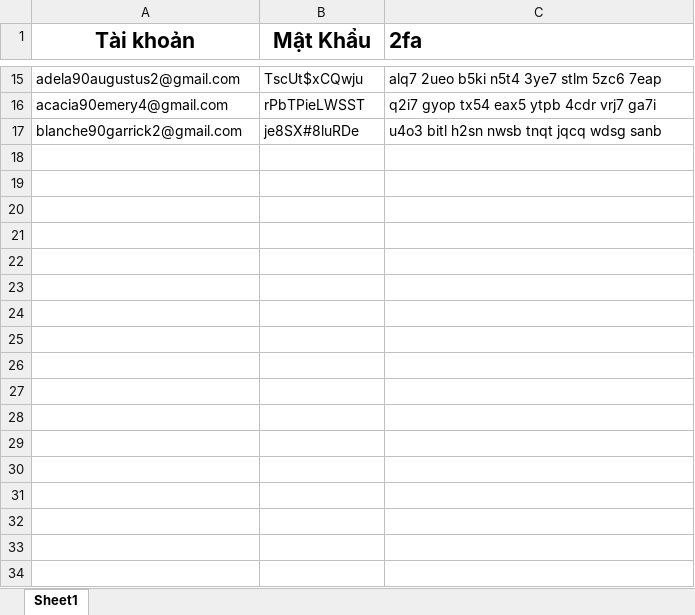
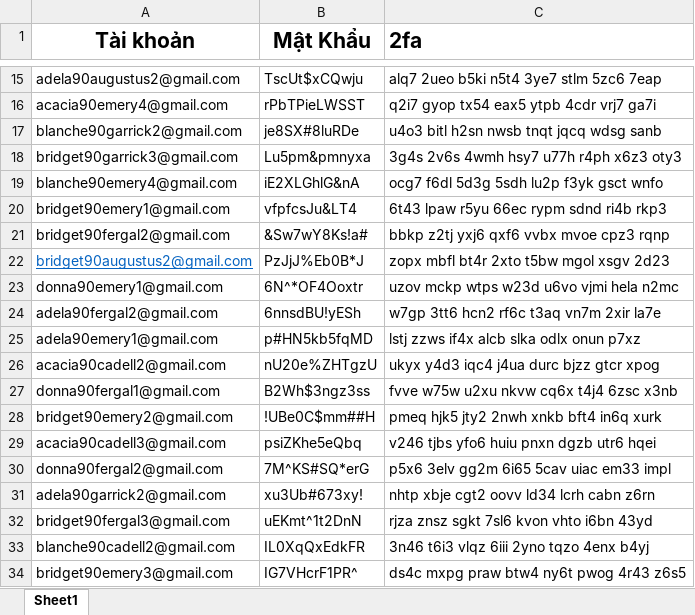
Before and after one commit to khanhtranlc99/RegMail, an Excel workbook: TestWriteInExel/ExcelDataGmailData.xlsx, sheet Sheet1, drawn as a sheet; only a part is shown, gaps mark what is left out; values as stored, in another font and other column widths than the file's, no borders; the diff names each change by its address in the sheet, - before the commit and + after, or states it on an @@ line.

```diff
--- a/TestWriteInExel/ExcelDataGmailData.xlsx (sheet Sheet1)
+++ b/TestWriteInExel/ExcelDataGmailData.xlsx (sheet Sheet1)
+row 18: bridget90garrick3@gmail.com | Lu5pm&pmnyxa | 3g4s 2v6s 4wmh hsy7 u77h r4ph x6z3 oty3
+row 19: blanche90emery4@gmail.com | iE2XLGhlG&nA | ocg7 f6dl 5d3g 5sdh lu2p f3yk gsct wnfo
+row 20: bridget90emery1@gmail.com | vfpfcsJu&LT4 | 6t43 lpaw r5yu 66ec rypm sdnd ri4b rkp3
+row 21: bridget90fergal2@gmail.com | &Sw7wY8Ks!a# | bbkp z2tj yxj6 qxf6 vvbx mvoe cpz3 rqnp
+row 22: bridget90augustus2@gmail.com | PzJjJ%Eb0B*J | zopx mbfl bt4r 2xto t5bw mgol xsgv 2d23
+row 23: donna90emery1@gmail.com | 6N^*OF4Ooxtr | uzov mckp wtps w23d u6vo vjmi hela n2mc
+row 24: adela90fergal2@gmail.com | 6nnsdBU!yESh | w7gp 3tt6 hcn2 rf6c t3aq vn7m 2xir la7e
+row 25: adela90emery1@gmail.com | p#HN5kb5fqMD | lstj zzws if4x alcb slka odlx onun p7xz
+row 26: acacia90cadell2@gmail.com | nU20e%ZHTgzU | ukyx y4d3 iqc4 j4ua durc bjzz gtcr xpog
+row 27: donna90fergal1@gmail.com | B2Wh$3ngz3ss | fvve w75w u2xu nkvw cq6x t4j4 6zsc x3nb
+row 28: bridget90emery2@gmail.com | !UBe0C$mm##H | pmeq hjk5 jty2 2nwh xnkb bft4 in6q xurk
+row 29: acacia90cadell3@gmail.com | psiZKhe5eQbq | v246 tjbs yfo6 huiu pnxn dgzb utr6 hqei
+row 30: donna90fergal2@gmail.com | 7M^KS#SQ*erG | p5x6 3elv gg2m 6i65 5cav uiac em33 impl
+row 31: adela90garrick2@gmail.com | xu3Ub#673xy! | nhtp xbje cgt2 oovv ld34 lcrh cabn z6rn
+row 32: bridget90fergal3@gmail.com | uEKmt^1t2DnN | rjza znsz sgkt 7sl6 kvon vhto i6bn 43yd
+row 33: blanche90cadell2@gmail.com | IL0XqQxEdkFR | 3n46 t6i3 vlqz 6iii 2yno tqzo 4enx b4yj
+row 34: bridget90emery3@gmail.com | IG7VHcrF1PR^ | ds4c mxpg praw btw4 ny6t pwog 4r43 z6s5
```
Also changed, not shown: 6 other files.
